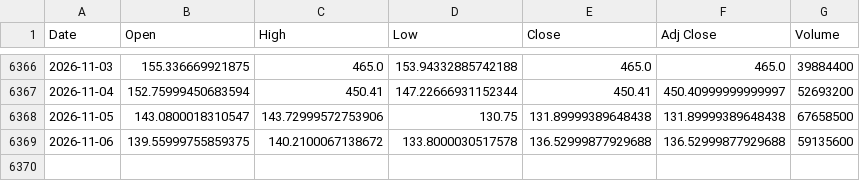
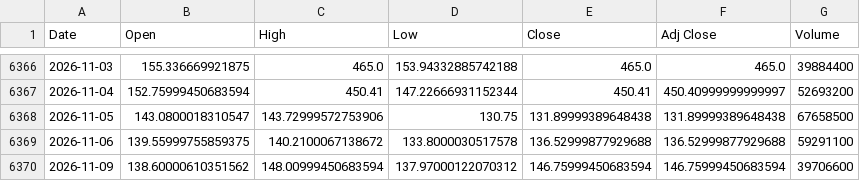
Before and after one commit to olion500/backtest-dss, a CSV file: data/SOXX.csv, drawn as a sheet; only a part is shown, gaps mark what is left out.

Commit message:
chore: market data through 2026-11-09 (closes: meritz SOXL, QQQ, SOXX)

```diff
--- a/data/SOXX.csv
+++ b/data/SOXX.csv
@@ -6368,2 +6368,3 @@ Date,Open,High,Low,Close,Adj Close,Volume
 2026-11-05,143.0800018310547,143.72999572753906,130.75,131.89999389648438,131.89999389648438,67658500
-2026-11-06,139.55999755859375,140.2100067138672,133.8000030517578,136.52999877929688,136.52999877929688,59135600
+2026-11-06,139.55999755859375,140.2100067138672,133.8000030517578,136.52999877929688,136.52999877929688,59291100
+2026-11-09,138.60000610351562,148.00999450683594,137.97000122070312,146.75999450683594,146.75999450683594,39706600
```
Also changed, not shown: data/BTC-USD.csv, data/QQQ.csv, 3 other files.
